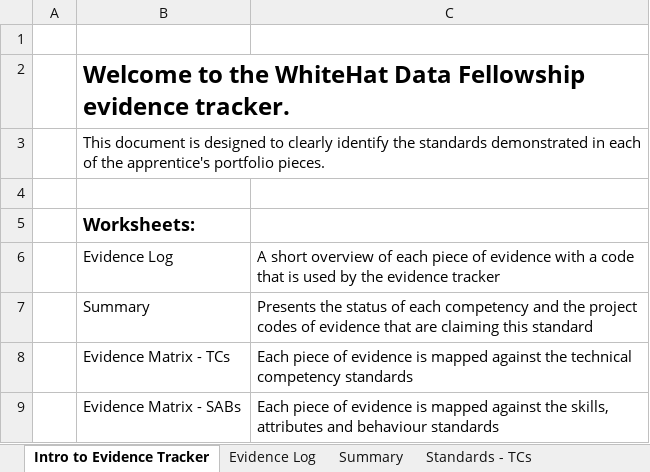
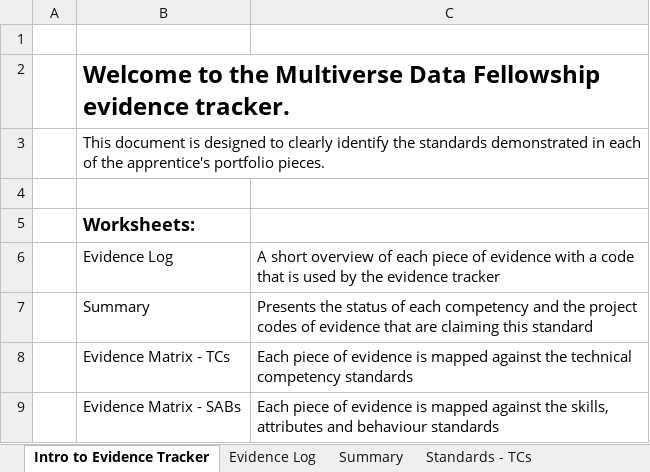
Before and after one commit to MultiverseLearningProducts/dfv1, an Excel workbook: epa_prep/Evidence Tracker.xlsx, sheet Intro to Evidence Tracker, drawn as a sheet; values as stored, in another font and other column widths than the file's, no borders; charts and pictures not drawn; the diff names each change by its address in the sheet, - before the commit and + after, or states it on an @@ line.

Commit message:
Update Evidence Tracker.xlsx

```diff
--- a/epa_prep/Evidence Tracker.xlsx (sheet Intro to Evidence Tracker)
+++ b/epa_prep/Evidence Tracker.xlsx (sheet Intro to Evidence Tracker)
-B2: …to the WhiteHat Data Fellowship…
+B2: …to the Multiverse Data Fellowship…
```
Also changed, not shown: charts or pictures.
